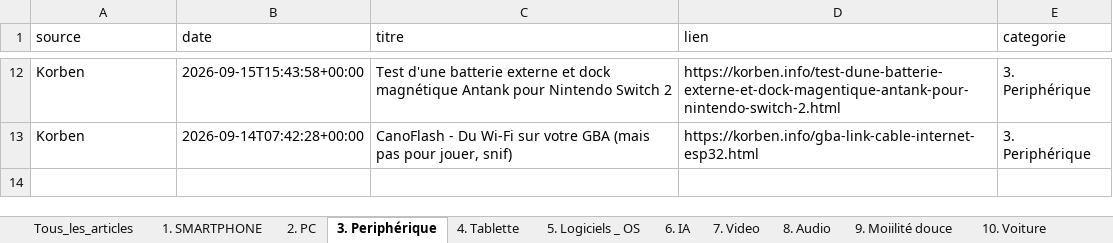
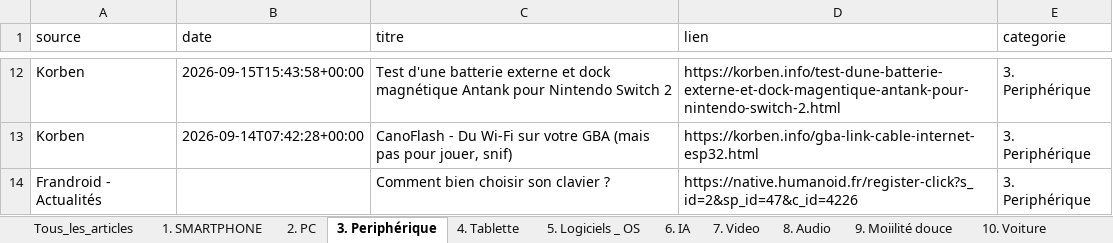
Before and after one commit to djhadef-star/rss-categories, an Excel workbook: output/rss_history.xlsx, sheet 3. Periphérique, drawn as a sheet; only a part is shown, gaps mark what is left out; values as stored, in another font and other column widths than the file's, no borders; the diff names each change by its address in the sheet, - before the commit and + after, or states it on an @@ line.

```diff
--- a/output/rss_history.xlsx (sheet 3. Periphérique)
+++ b/output/rss_history.xlsx (sheet 3. Periphérique)
+row 14: Frandroid - Actualités |  | Comment bien choisir son clavier ? | https://native.humanoid.fr/register-click?s_id=2&sp_id=47&c_id=4226 | 3. Periphérique
```
Also changed, not shown: sheet Tous_les_articles, 1 other file.
